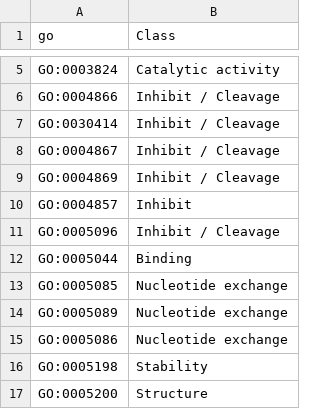
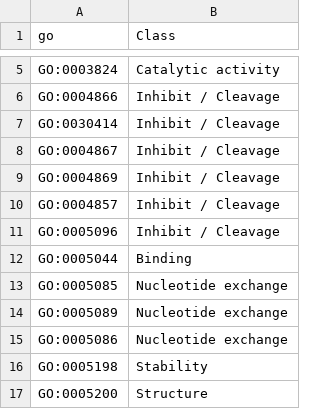
Before and after one commit to hirenj/glycodomain, a TSV file: go_manual.tsv, drawn as a sheet; only a part is shown, gaps mark what is left out.

```diff
--- a/go_manual.tsv
+++ b/go_manual.tsv
@@ -9,3 +9,3 @@ GO:0004867	Inhibit / Cleavage
 GO:0004869	Inhibit / Cleavage
-GO:0004857	Inhibit
+GO:0004857	Inhibit / Cleavage
 GO:0005096	Inhibit / Cleavage
```
Also changed, not shown: interpro_manual.tsv, 1 other file.
